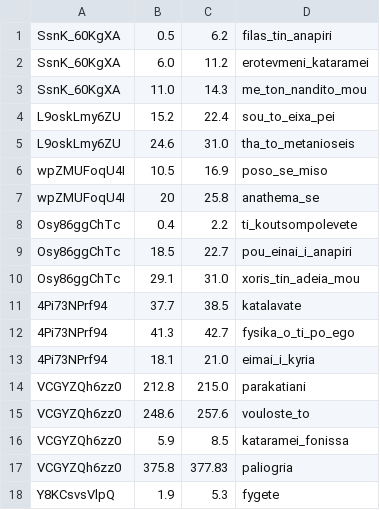
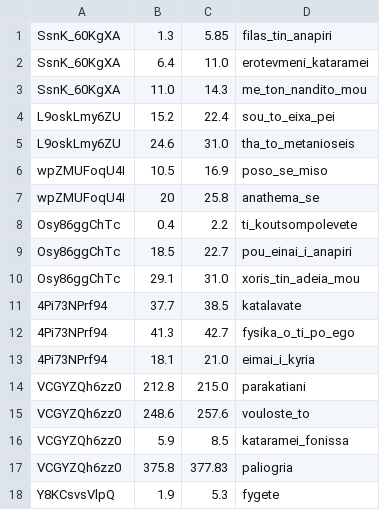
Before and after one commit to Geekfish/peon-soraya-montenegro, a TSV file: sources.tsv, drawn as a sheet.

```diff
--- a/sources.tsv
+++ b/sources.tsv
@@ -1,3 +1,3 @@
-SsnK_60KgXA	0.5	6.2	filas_tin_anapiri
-SsnK_60KgXA	6.0	11.2	erotevmeni_kataramei
+SsnK_60KgXA	1.3	5.85	filas_tin_anapiri
+SsnK_60KgXA	6.4	11.0	erotevmeni_kataramei
 SsnK_60KgXA	11.0	14.3	me_ton_nandito_mou
```
Also changed, not shown: 3 other files.
